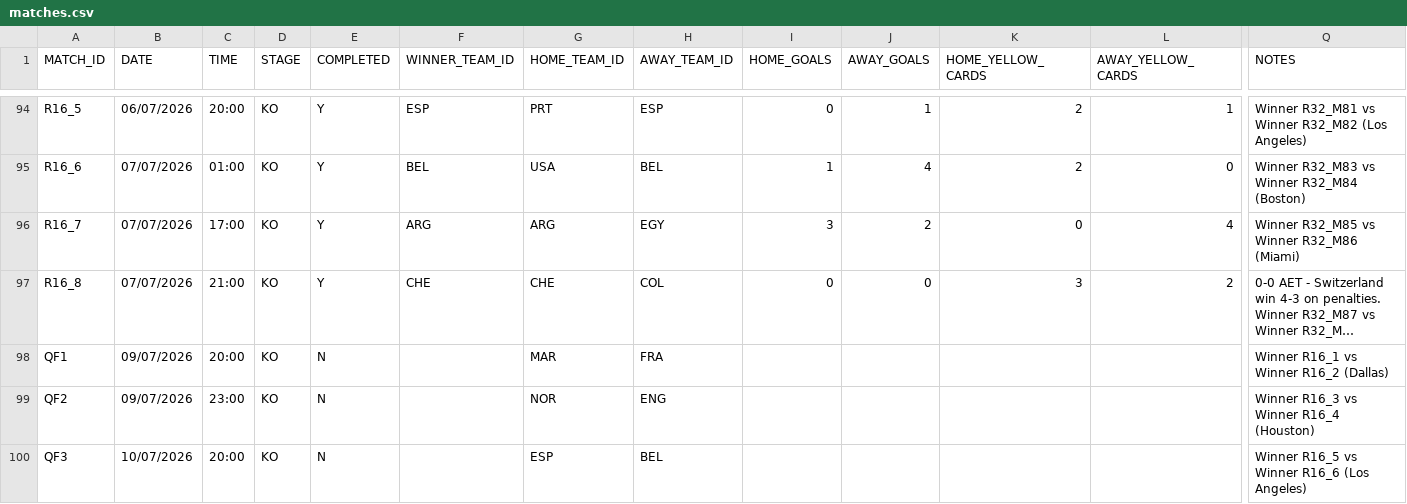
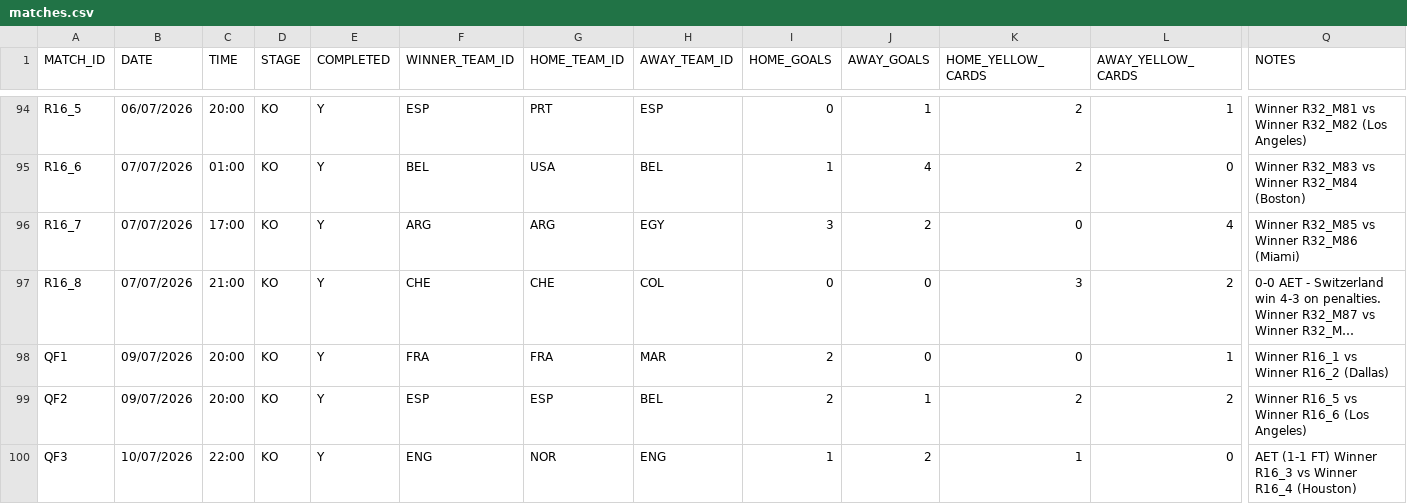
Before and after one commit to AdamJSc/sweepstake-markup-generator, a CSV file: domain/data/tournaments/2026-fifa-world-cup/matches.csv, drawn as a sheet; only a part is shown, gaps mark what is left out; long unchanged cells end in …; the diff covers the shown part only; the diff names each change by its address in the sheet, - before the commit and + after, or states it on an @@ line.

Commit message:
chore: add wc qf results

```diff
--- a/domain/data/tournaments/2026-fifa-world-cup/matches.csv
+++ b/domain/data/tournaments/2026-fifa-world-cup/matches.csv
-E98:E100 (COMPLETED): N
+E98:E100 (COMPLETED): Y
-F98 (WINNER_TEAM_ID): (empty)
+F98 (WINNER_TEAM_ID): FRA
-G98 (HOME_TEAM_ID): MAR
+G98 (HOME_TEAM_ID): FRA
-H98 (AWAY_TEAM_ID): FRA
+H98 (AWAY_TEAM_ID): MAR
-I98:I99 (HOME_GOALS): (empty)
+I98:I99 (HOME_GOALS): 2
-J98 (AWAY_GOALS): (empty)
+J98 (AWAY_GOALS): 0
-K98 (HOME_YELLOW_CARDS): (empty)
+K98 (HOME_YELLOW_CARDS): 0
-L98 (AWAY_YELLOW_CARDS): (empty)
+L98 (AWAY_YELLOW_CARDS): 1
-C99 (TIME): 23:00
+C99 (TIME): 20:00
-F99 (WINNER_TEAM_ID): (empty)
+F99 (WINNER_TEAM_ID): ESP
-G99 (HOME_TEAM_ID): NOR
+G99 (HOME_TEAM_ID): ESP
-H99 (AWAY_TEAM_ID): ENG
+H99 (AWAY_TEAM_ID): BEL
-J99 (AWAY_GOALS): (empty)
+J99 (AWAY_GOALS): 1
-K99 (HOME_YELLOW_CARDS): (empty)
+K99 (HOME_YELLOW_CARDS): 2
-L99 (AWAY_YELLOW_CARDS): (empty)
+L99 (AWAY_YELLOW_CARDS): 2
-Q99 (NOTES): Winner R16_3 vs Winner R16_4 (Houston)
+Q99 (NOTES): Winner R16_5 vs Winner R16_6 (Los Angeles)
-C100 (TIME): 20:00
+C100 (TIME): 22:00
-F100 (WINNER_TEAM_ID): (empty)
+F100 (WINNER_TEAM_ID): ENG
-G100 (HOME_TEAM_ID): ESP
+G100 (HOME_TEAM_ID): NOR
-H100 (AWAY_TEAM_ID): BEL
+H100 (AWAY_TEAM_ID): ENG
-I100 (HOME_GOALS): (empty)
+I100 (HOME_GOALS): 1
-J100 (AWAY_GOALS): (empty)
+J100 (AWAY_GOALS): 2
-K100 (HOME_YELLOW_CARDS): (empty)
+K100 (HOME_YELLOW_CARDS): 1
-L100 (AWAY_YELLOW_CARDS): (empty)
+L100 (AWAY_YELLOW_CARDS): 0
-Q100 (NOTES): Winner R16_5 vs Winner R16_6 (Los Angeles)
+Q100 (NOTES): AET (1-1 FT) Winner R16_3 vs Winner R16_4 (Houston)
```
Also changed, not shown: 13 edited cells elsewhere in this file.
